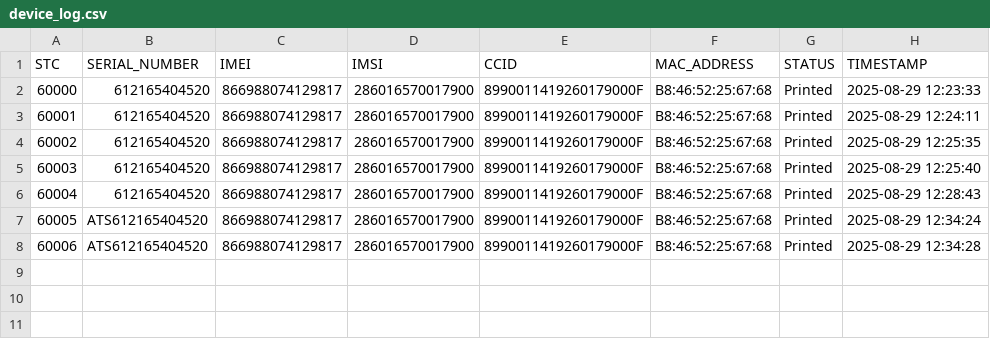
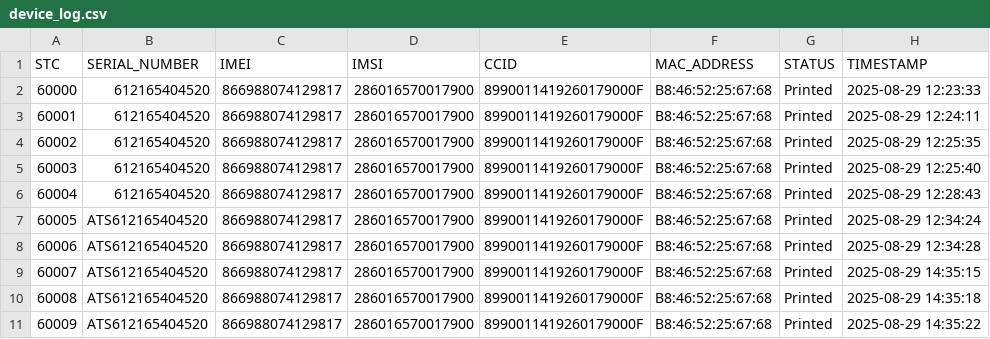
Before and after one commit to talhaid/printertest, a CSV file: save/csv/device_log.csv, drawn as a sheet.

```diff
--- a/save/csv/device_log.csv
+++ b/save/csv/device_log.csv
@@ -8 +8,4 @@ STC,SERIAL_NUMBER,IMEI,IMSI,CCID,MAC_ADDRESS,STATUS,TIMESTAMP
 60006,ATS612165404520,866988074129817,286016570017900,8990011419260179000F,B8:46:52:25:67:68,Printed,2025-08-29 12:34:28
+60007,ATS612165404520,866988074129817,286016570017900,8990011419260179000F,B8:46:52:25:67:68,Printed,2025-08-29 14:35:15
+60008,ATS612165404520,866988074129817,286016570017900,8990011419260179000F,B8:46:52:25:67:68,Printed,2025-08-29 14:35:18
+60009,ATS612165404520,866988074129817,286016570017900,8990011419260179000F,B8:46:52:25:67:68,Printed,2025-08-29 14:35:22
```
Also changed, not shown: 8 other files.
